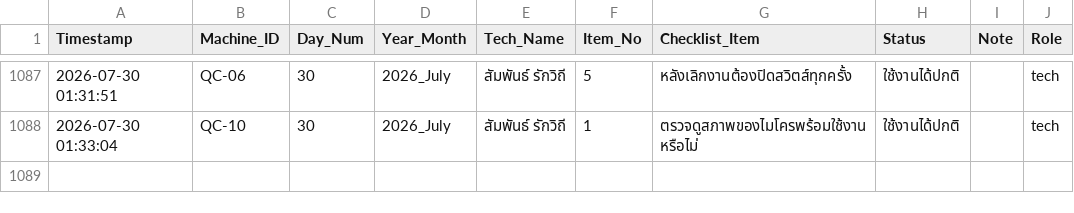
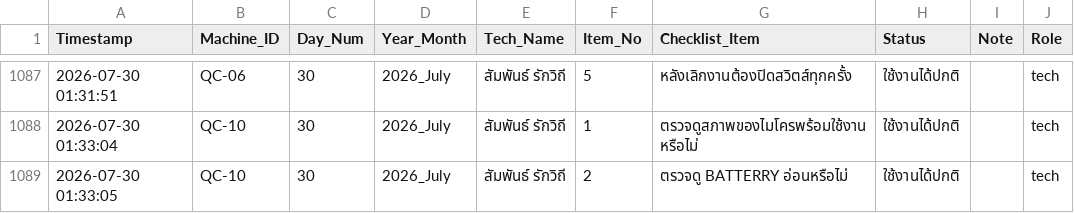
Before and after one commit to kayppc-cell/factory-maintenance-system, a CSV file: gsheet_cloud_mirror.csv, drawn as a sheet; only a part is shown, gaps mark what is left out.

Commit message:
Auto-Sync CSV for QC-10 Day 30

```diff
--- a/gsheet_cloud_mirror.csv
+++ b/gsheet_cloud_mirror.csv
@@ -1096 +1096,2 @@
 2026-07-30 01:33:04,QC-10,30,2026_July,สัมพันธ์ รักวิถี,1,ตรวจดูสภาพของไมโครพร้อมใช้งานหรือไม่,ใช้งานได้ปกติ,,tech
+2026-07-30 01:33:05,QC-10,30,2026_July,สัมพันธ์ รักวิถี,2,ตรวจดู BATTERRY อ่อนหรือไม่,ใช้งานได้ปกติ,,tech
```
